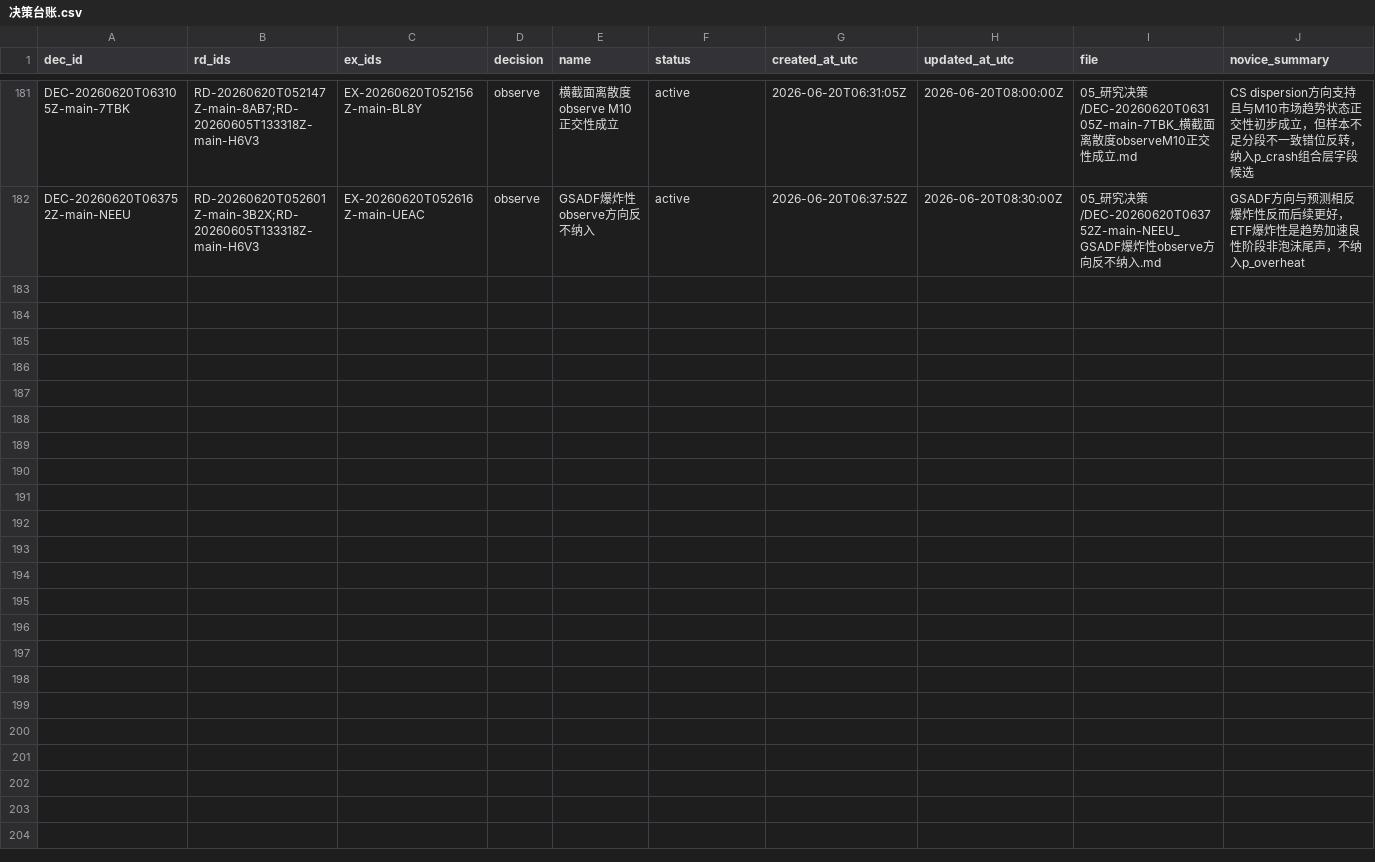
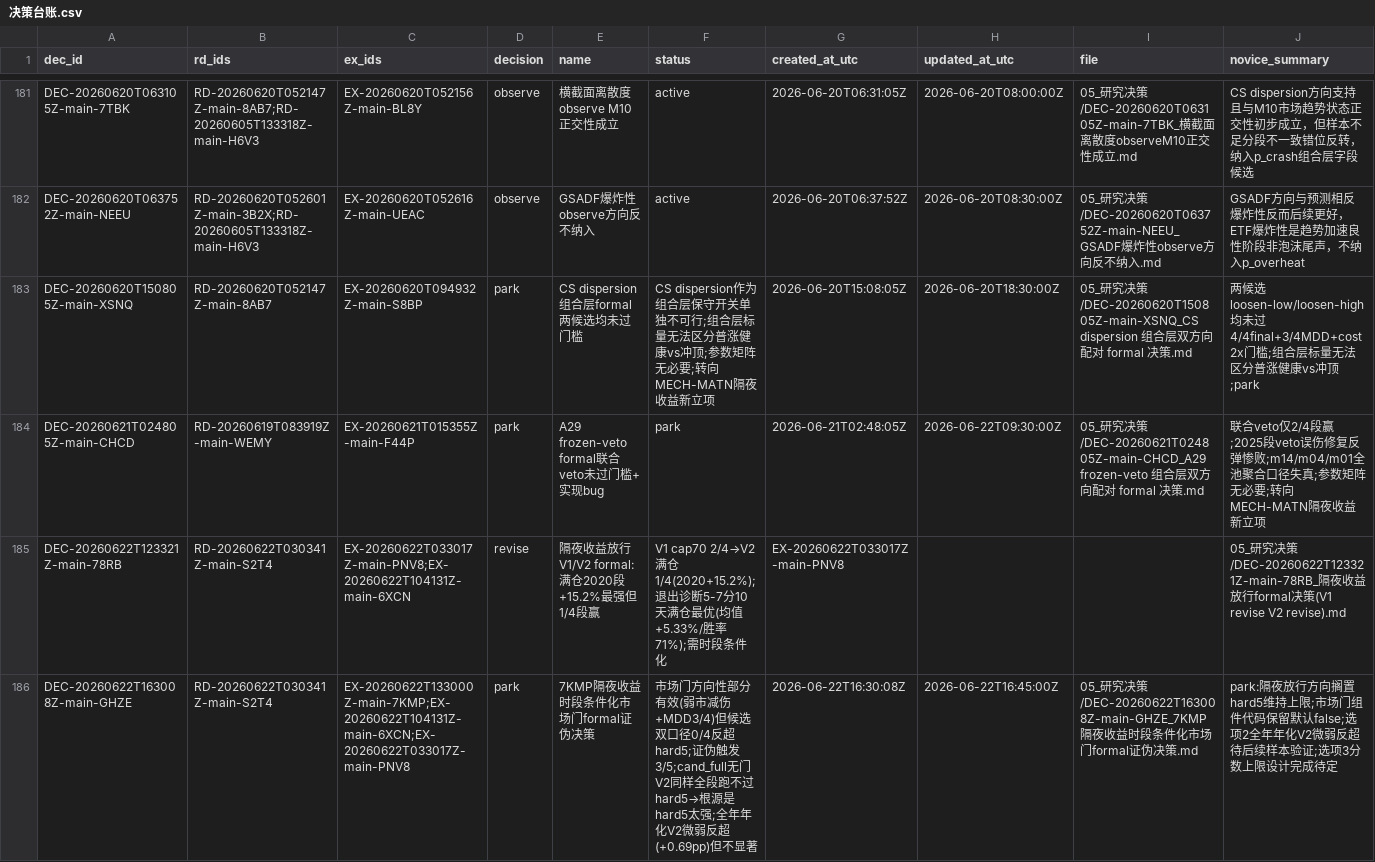
Before and after one commit to huakaiye/quant-knowledge-base, a CSV file: 01_台账/决策台账.csv, drawn as a sheet; only a part is shown, gaps mark what is left out; rows hold the shown columns only; the diff names each change by its address in the sheet, - before the commit and + after, or states it on an @@ line.

```diff
--- a/01_台账/决策台账.csv
+++ b/01_台账/决策台账.csv
+row 183: DEC-20260620T150805Z-main-XSNQ | RD-20260620T052147Z-main-8AB7 | EX-20260620T094932Z-main-S8BP | park | CS dispersion组合层formal两候选均未过门槛 | CS dispersion作为组合层保守开关单独不可行;组合层标量无法区分普涨健康vs冲顶;参数矩阵无必要;转向MECH-MATN隔夜收益新立项 | 2026-06-20T15:08:05Z | 2026-06-20T18:30:00Z | 05_研究决策/DEC-20260620T150805Z-main-XSNQ_CS dispersion 组合层双方向配对 formal 决策.md | 两候选loosen-low/loosen-high均未过4/4final+3/4MDD+cost2x门槛;组合层标量无法区分普涨健康vs冲顶;park
+row 184: DEC-20260621T024805Z-main-CHCD | RD-20260619T083919Z-main-WEMY | EX-20260621T015355Z-main-F44P | park | A29 frozen-veto formal联合veto未过门槛+实现bug | park | 2026-06-21T02:48:05Z | 2026-06-22T09:30:00Z | 05_研究决策/DEC-20260621T024805Z-main-CHCD_A29 frozen-veto 组合层双方向配对 formal 决策.md | 联合veto仅2/4段赢;2025段veto误伤修复反弹惨败;m14/m04/m01全池聚合口径失真;参数矩阵无必要;转向MECH-MATN隔夜收益新立项
+row 185: DEC-20260622T123321Z-main-78RB | RD-20260622T030341Z-main-S2T4 | EX-20260622T033017Z-main-PNV8;EX-20260622T104131Z-main-6XCN | revise | 隔夜收益放行V1/V2 formal:满仓2020段+15.2%最强但1/4段赢 | V1 cap70 2/4→V2满仓1/4(2020+15.2%);退出诊断5-7分10天满仓最优(均值+5.33%/胜率71%);需时段条件化 | EX-20260622T033017Z-main-PNV8 |  |  | 05_研究决策/DEC-20260622T123321Z-main-78RB_隔夜收益放行formal决策(V1 revise V2 revise).md
+row 186: DEC-20260622T163008Z-main-GHZE | RD-20260622T030341Z-main-S2T4 | EX-20260622T133000Z-main-7KMP;EX-20260622T104131Z-main-6XCN;EX-20260622T033017Z-main-PNV8 | park | 7KMP隔夜收益时段条件化市场门formal证伪决策 | 市场门方向性部分有效(弱市减伤+MDD3/4)但候选双口径0/4反超hard5;证伪触发3/5;cand_full无门V2同样全段跑不过hard5→根源是hard5太强;全年年化V2微弱反超(+0.69pp)但不显著 | 2026-06-22T16:30:08Z | 2026-06-22T16:45:00Z | 05_研究决策/DEC-20260622T163008Z-main-GHZE_7KMP隔夜收益时段条件化市场门formal证伪决策.md | park:隔夜放行方向搁置hard5维持上限;市场门组件代码保留默认false;选项2全年年化V2微弱反超待后续样本验证;选项3分数上限设计完成待定
```
Also changed, not shown: 01_台账/子代理调用台账.csv, 01_台账/研究方向台账.csv, 27 other files.
